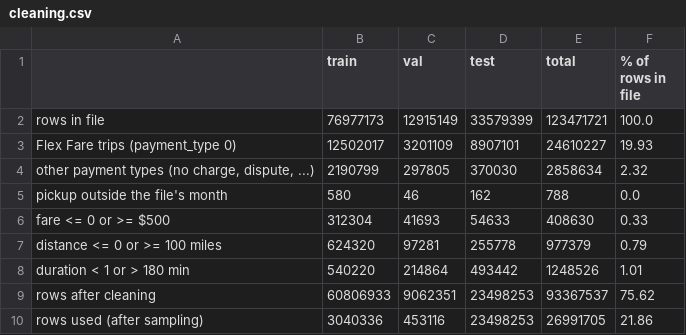
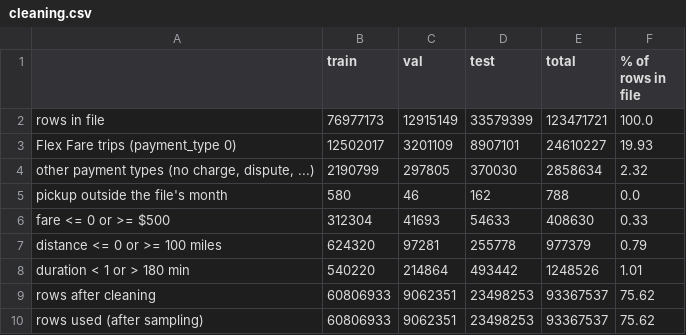
Before and after one commit to David-Bradshaw/cs4207-coding-challenge, a CSV file: outputs/cleaning.csv, drawn as a sheet.

```diff
--- a/outputs/cleaning.csv
+++ b/outputs/cleaning.csv
@@ -9,2 +9,2 @@ duration < 1 or > 180 min,540220,214864,493442,1248526,1.01
 rows after cleaning,60806933,9062351,23498253,93367537,75.62
-rows used (after sampling),3040336,453116,23498253,26991705,21.86
+rows used (after sampling),60806933,9062351,23498253,93367537,75.62
```
Also changed, not shown: outputs/cleaning_per_month.csv, outputs/logreg_weights.csv, 13 other files.
